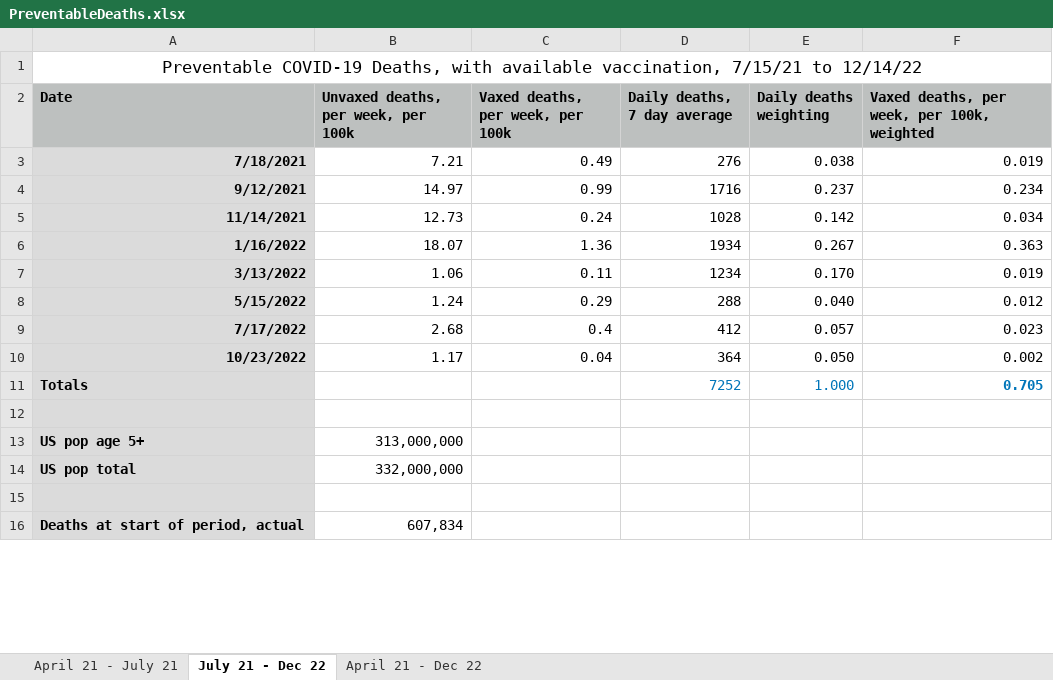
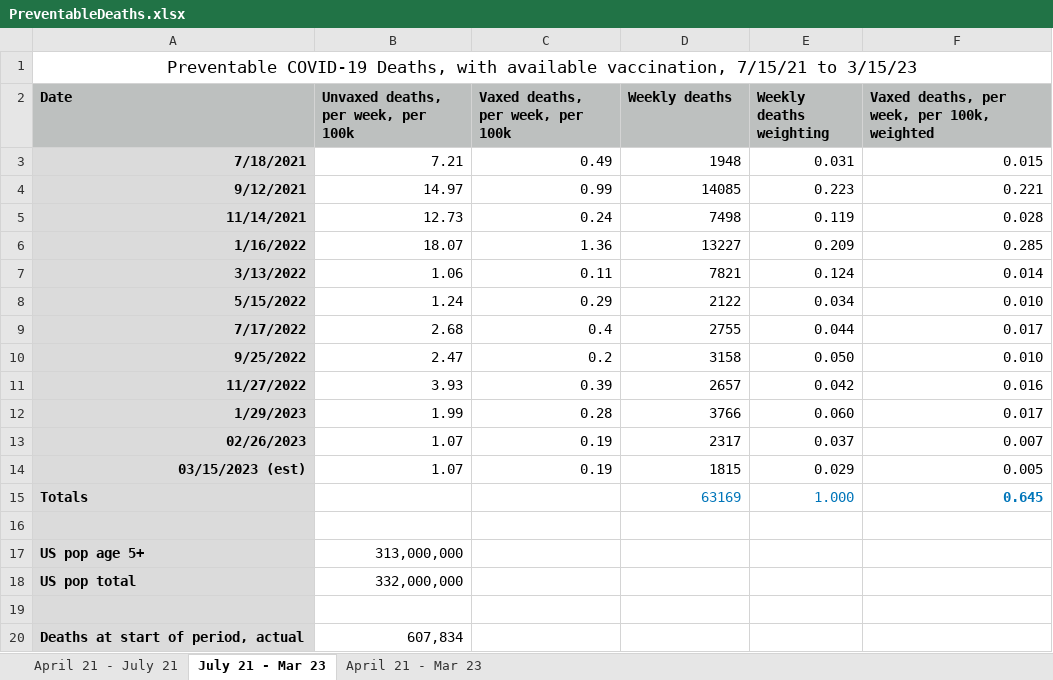
Before and after one commit to ChuckConnell/articles, an Excel workbook: PreventableDeaths.xlsx, sheet July 21 - Mar 23, drawn as a sheet; only a part is shown; values as stored, in another font and other column widths than the file's, no borders; removed rows and columns are numbered as before the commit, all else as after; the diff covers the shown part only; the diff names each change by its address in the sheet, - before the commit and + after, or states it on an @@ line.

```diff
--- a/PreventableDeaths.xlsx (sheet July 21 - Mar 23)
+++ b/PreventableDeaths.xlsx (sheet July 21 - Mar 23)
-sheet tab: July 21 - Dec 22
+sheet tab: July 21 - Mar 23
-sheet tab: April 21 - Dec 22
+sheet tab: April 21 - Mar 23
-A1 (Date): …7/15/21 to 12/14/22
+A1 (Date): …7/15/21 to 3/15/23
-D2: Daily deaths, 7 day average
+D2: Weekly deaths
-E2: Daily deaths weighting
+E2: Weekly deaths weighting
-D3 (Weekly deaths): 276
+D3 (Weekly deaths): 1948
-E3 (Weekly deaths weighting): 0.038
+E3 (Weekly deaths weighting): 0.031
-F3: 0.019
+F3: 0.015
-D4 (Weekly deaths): 1716
+D4 (Weekly deaths): 14085
-E4 (Weekly deaths weighting): 0.237
+E4 (Weekly deaths weighting): 0.223
-F4: 0.234
+F4: 0.221
-D5 (Weekly deaths): 1028
+D5 (Weekly deaths): 7498
-E5 (Weekly deaths weighting): 0.142
+E5 (Weekly deaths weighting): 0.119
-F5: 0.034
+F5: 0.028
-D6 (Weekly deaths): 1934
+D6 (Weekly deaths): 13227
-E6 (Weekly deaths weighting): 0.267
+E6 (Weekly deaths weighting): 0.209
-F6: 0.363
+F6: 0.285
-D7 (Weekly deaths): 1234
+D7 (Weekly deaths): 7821
-E7 (Weekly deaths weighting): 0.170
+E7 (Weekly deaths weighting): 0.124
-F7: 0.019
+F7: 0.014
-D8 (Weekly deaths): 288
+D8 (Weekly deaths): 2122
-E8 (Weekly deaths weighting): 0.040
+E8 (Weekly deaths weighting): 0.034
-F8: 0.012
+F8: 0.010
-D9 (Weekly deaths): 412
+D9 (Weekly deaths): 2755
-E9 (Weekly deaths weighting): 0.057
+E9 (Weekly deaths weighting): 0.044
-F9: 0.023
+F9: 0.017
-row 10: 10/23/2022 | 1.17 | 0.04 | 364 | 0.050 | 0.002
+row 10: 9/25/2022 | 2.47 | 0.2 | 3158 | 0.050 | 0.010
+row 11: 11/27/2022 | 3.93 | 0.39 | 2657 | 0.042 | 0.016
+row 12: 1/29/2023 | 1.99 | 0.28 | 3766 | 0.060 | 0.017
+row 13: 02/26/2023 | 1.07 | 0.19 | 2317 | 0.037 | 0.007
+row 14: 03/15/2023 (est) | 1.07 | 0.19 | 1815 | 0.029 | 0.005
-D15 (Weekly deaths): 7252
+D15 (Weekly deaths): 63169
-F15: 0.705
+F15: 0.645
```
Also changed, not shown: 4 edited cells elsewhere in this sheet, sheet April 21 - Mar 23, formulas that keep their value, 4 other files.
